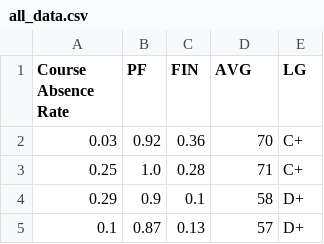
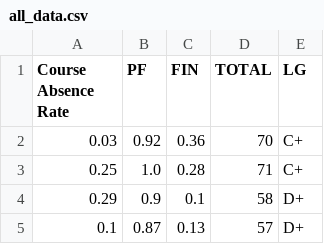
Before and after one commit to damir-dekz/diploma_project, a CSV file: dataset/all_data.csv, drawn as a sheet; only a part is shown.

```diff
--- a/dataset/all_data.csv
+++ b/dataset/all_data.csv
@@ -1,2 +1,2 @@
-Course Absence Rate,PF,FIN,AVG,LG
+Course Absence Rate,PF,FIN,TOTAL,LG
 0.03,0.92,0.36,70,C+
```
Also changed, not shown: 1 other file.
